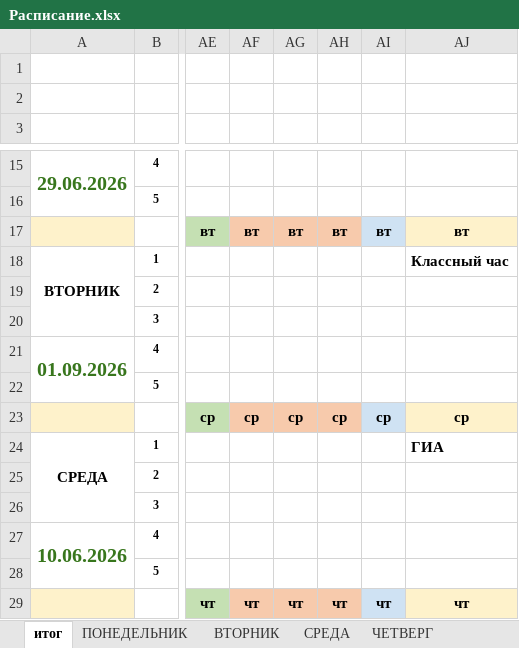
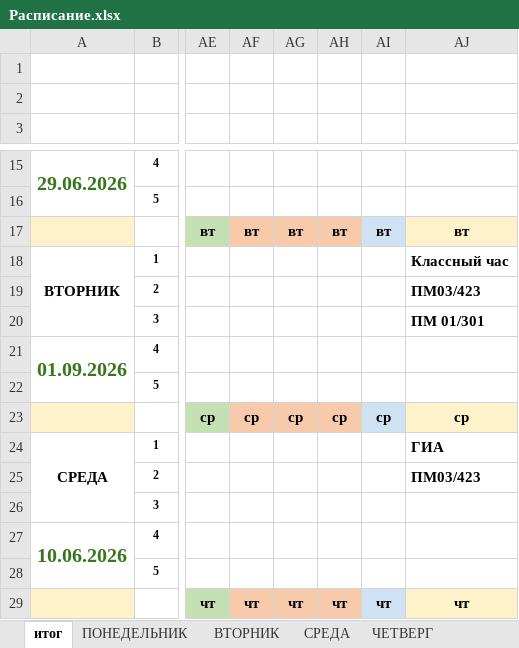
Before and after one commit to colderuopen-art/raspisanie, an Excel workbook: Расписание.xlsx, sheet итог, drawn as a sheet; only a part is shown, gaps mark what is left out; values as stored, in another font and other column widths than the file's, no borders; charts and pictures and conditional formats not drawn; the diff names each change by its address in the sheet, - before the commit and + after, or states it on an @@ line.

```diff
--- a/Расписание.xlsx (sheet итог)
+++ b/Расписание.xlsx (sheet итог)
-AJ19: (empty)
+AJ19: ПМ03/423
-AJ20: (empty)
+AJ20: ПМ 01/301
-AJ25: (empty)
+AJ25: ПМ03/423
```
Also changed, not shown: sheet ВТОРНИК.
